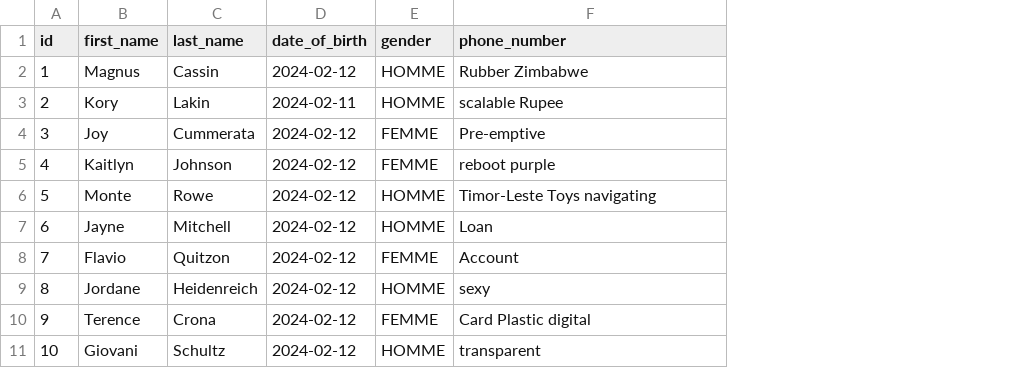
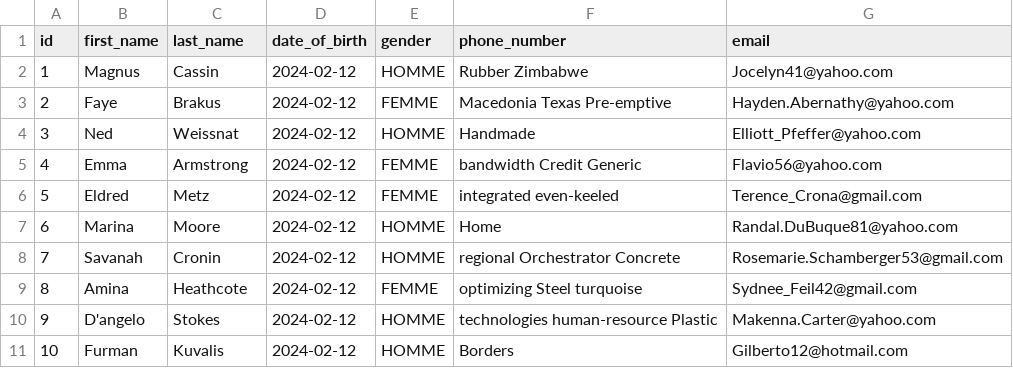
Before and after one commit to Missi13/API_Medicare, a CSV file: src/main/resources/config/liquibase/fake-data/patient.csv, drawn as a sheet; the diff names each change by its address in the sheet, - before the commit and + after, or states it on an @@ line.

Commit message:
add attribute email to Patient

```diff
--- a/src/main/resources/config/liquibase/fake-data/patient.csv
+++ b/src/main/resources/config/liquibase/fake-data/patient.csv
+column G (email), rows 2-11: Jocelyn41@yahoo.com | Hayden.Abernathy@yahoo.com | Elliott_Pfeffer@yahoo.com | Flavio56@yahoo.com | Terence_Crona@gmail.com | Randal.DuBuque81@yahoo.com | Rosemarie.Schamberger53@gmail.com | Sydnee_Feil42@gmail.com | Makenna.Carter@yahoo.com | Gilberto12@hotmail.com
-B3 (first_name): Kory
+B3 (first_name): Faye
-C3 (last_name): Lakin
+C3 (last_name): Brakus
-D3 (date_of_birth): 2024-02-11
+D3 (date_of_birth): 2024-02-12
-E3 (gender): HOMME
+E3 (gender): FEMME
-F3 (phone_number): scalable Rupee
+F3 (phone_number): Macedonia Texas Pre-emptive
-B4 (first_name): Joy
+B4 (first_name): Ned
-C4 (last_name): Cummerata
+C4 (last_name): Weissnat
-E4 (gender): FEMME
+E4 (gender): HOMME
-F4 (phone_number): Pre-emptive
+F4 (phone_number): Handmade
-B5 (first_name): Kaitlyn
+B5 (first_name): Emma
-C5 (last_name): Johnson
+C5 (last_name): Armstrong
-F5 (phone_number): reboot purple
+F5 (phone_number): bandwidth Credit Generic
-B6 (first_name): Monte
+B6 (first_name): Eldred
-C6 (last_name): Rowe
+C6 (last_name): Metz
-E6 (gender): HOMME
+E6 (gender): FEMME
-F6 (phone_number): Timor-Leste Toys navigating
+F6 (phone_number): integrated even-keeled
-B7 (first_name): Jayne
+B7 (first_name): Marina
-C7 (last_name): Mitchell
+C7 (last_name): Moore
-F7 (phone_number): Loan
+F7 (phone_number): Home
-B8 (first_name): Flavio
+B8 (first_name): Savanah
-C8 (last_name): Quitzon
+C8 (last_name): Cronin
-E8 (gender): FEMME
+E8 (gender): HOMME
-F8 (phone_number): Account
+F8 (phone_number): regional Orchestrator Concrete
-B9 (first_name): Jordane
+B9 (first_name): Amina
-C9 (last_name): Heidenreich
+C9 (last_name): Heathcote
-E9 (gender): HOMME
+E9 (gender): FEMME
-F9 (phone_number): sexy
+F9 (phone_number): optimizing Steel turquoise
-B10 (first_name): Terence
+B10 (first_name): D'angelo
-C10 (last_name): Crona
+C10 (last_name): Stokes
-E10 (gender): FEMME
+E10 (gender): HOMME
-F10 (phone_number): Card Plastic digital
+F10 (phone_number): technologies human-resource Plastic
-B11 (first_name): Giovani
+B11 (first_name): Furman
-C11 (last_name): Schultz
+C11 (last_name): Kuvalis
-F11 (phone_number): transparent
+F11 (phone_number): Borders
```
Also changed, not shown: 6 other files.
